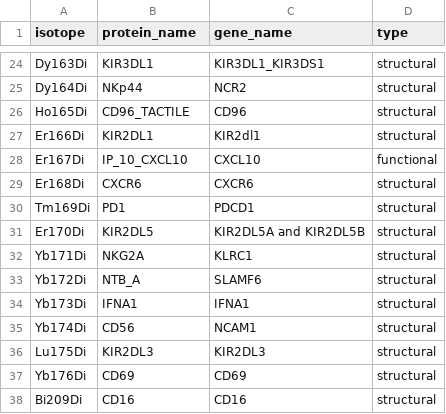
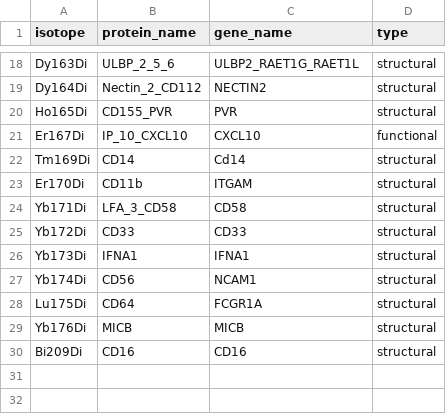
Before and after one commit to ChristofSeiler/CytoGLMM, a CSV file: vignettes/markers.csv, drawn as a sheet; only a part is shown, gaps mark what is left out; removed rows and columns are numbered as before the commit, all else as after; the diff covers the shown part only; the diff names each change by its address in the sheet, - before the commit and + after, or states it on an @@ line.

```diff
--- a/vignettes/markers.csv
+++ b/vignettes/markers.csv
-B18 (protein_name): KIR3DL1
+B18 (protein_name): ULBP_2_5_6
-C18 (gene_name): KIR3DL1_KIR3DS1
+C18 (gene_name): ULBP2_RAET1G_RAET1L
-B19 (protein_name): NKp44
+B19 (protein_name): Nectin_2_CD112
-C19 (gene_name): NCR2
+C19 (gene_name): NECTIN2
-B20 (protein_name): CD96_TACTILE
+B20 (protein_name): CD155_PVR
-C20 (gene_name): CD96
+C20 (gene_name): PVR
-row 27: Er166Di | KIR2DL1 | KIR2dl1 | structural
-row 29: Er168Di | CXCR6 | CXCR6 | structural
-B22 (protein_name): PD1
+B22 (protein_name): CD14
-C22 (gene_name): PDCD1
+C22 (gene_name): Cd14
-B23 (protein_name): KIR2DL5
+B23 (protein_name): CD11b
-C23 (gene_name): KIR2DL5A and KIR2DL5B
+C23 (gene_name): ITGAM
-B24 (protein_name): NKG2A
+B24 (protein_name): LFA_3_CD58
-C24 (gene_name): KLRC1
+C24 (gene_name): CD58
-B25 (protein_name): NTB_A
+B25 (protein_name): CD33
-C25 (gene_name): SLAMF6
+C25 (gene_name): CD33
-B28 (protein_name): KIR2DL3
+B28 (protein_name): CD64
-C28 (gene_name): KIR2DL3
+C28 (gene_name): FCGR1A
-B29 (protein_name): CD69
+B29 (protein_name): MICB
-C29 (gene_name): CD69
+C29 (gene_name): MICB
```
Also changed, not shown: 6 removed rows and 26 edited cells elsewhere in this file, vignettes/sample_table.csv, 12 other files.
